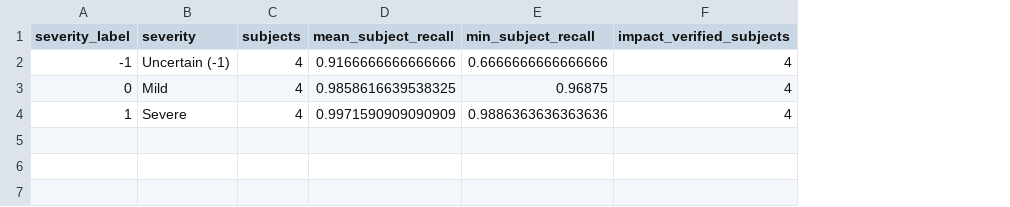
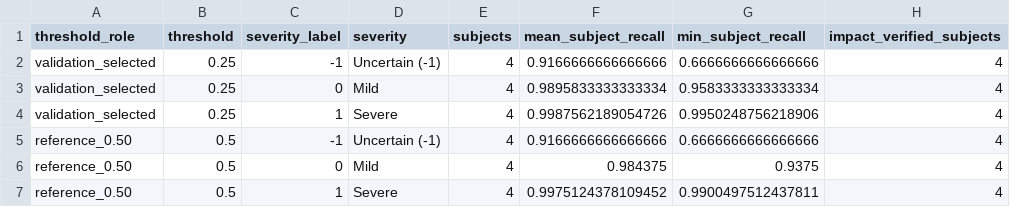
Before and after one commit to ArjunArul55/fall-detect, a CSV file: results/cnn_lstm_baseline/severity_eval/k2_20260914T055946Z/subject_summary_by_severity.csv, drawn as a sheet; addresses are those after the commit; the diff names each change by its address in the sheet, - before the commit and + after, or states it on an @@ line.

```diff
--- a/results/cnn_lstm_baseline/severity_eval/k2_20260914T055946Z/subject_summary_by_severity.csv
+++ b/results/cnn_lstm_baseline/severity_eval/k2_20260914T055946Z/subject_summary_by_severity.csv
+column A (threshold_role), rows 2-4: all validation_selected
+column B (threshold), rows 2-4: all 0.25
-F3 (mean_subject_recall): 0.9858616639538325
+F3 (mean_subject_recall): 0.9895833333333334
-G3 (min_subject_recall): 0.96875
+G3 (min_subject_recall): 0.9583333333333334
-F4 (mean_subject_recall): 0.9971590909090909
+F4 (mean_subject_recall): 0.9987562189054726
-G4 (min_subject_recall): 0.9886363636363636
+G4 (min_subject_recall): 0.9950248756218906
+row 5: reference_0.50 | 0.5 | -1 | Uncertain (-1) | 4 | 0.9166666666666666 | 0.6666666666666666 | 4
+row 6: reference_0.50 | 0.5 | 0 | Mild | 4 | 0.984375 | 0.9375 | 4
+row 7: reference_0.50 | 0.5 | 1 | Severe | 4 | 0.9975124378109452 | 0.9900497512437811 | 4
```
Also changed, not shown: results/cnn_lstm_baseline/severity_eval/k2_20260914T055946Z/subject_metrics_by_severity.csv, results/cnn_lstm_baseline/severity_eval/k2_20260914T055946Z/window_metrics_by_severity.csv, 7 other files.
